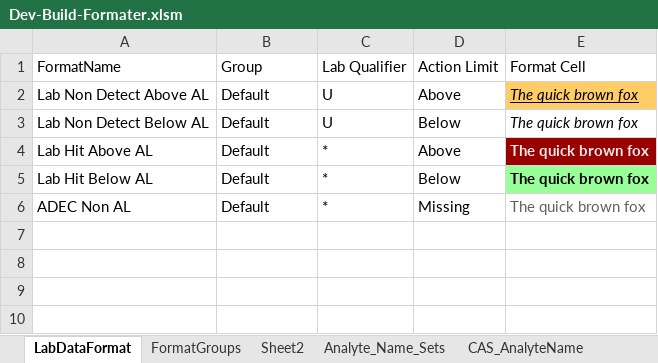
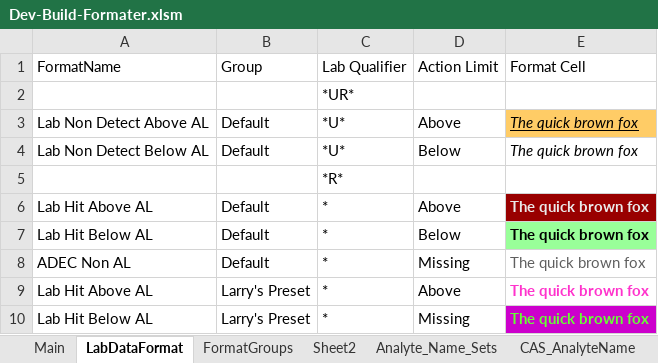
Before and after one commit to terrancemount/VBA_Macros, an Excel workbook: Dev-Build-Formater.xlsm, sheet LabDataFormat, drawn as a sheet; values as stored, in another font and other column widths than the file's, no borders; addresses are those after the commit; the diff names each change by its address in the sheet, - before the commit and + after, or states it on an @@ line.

```diff
--- a/Dev-Build-Formater.xlsm (sheet LabDataFormat)
+++ b/Dev-Build-Formater.xlsm (sheet LabDataFormat)
+sheet tab: Main
+row 2:  |  | *UR*
-C3:C4: U
+C3:C4: *U*
+row 5:  |  | *R*
+row 9: Lab Hit Above AL | Larry's Preset | * | Above | The quick brown fox
+row 10: Lab Hit Below AL | Larry's Preset | * | Missing | The quick brown fox
```
Also changed, not shown: sheet CAS_ActionLevel, sheet CAS_AnalyteName, sheet FormatGroups, other sheet tabs, 1 other file.
